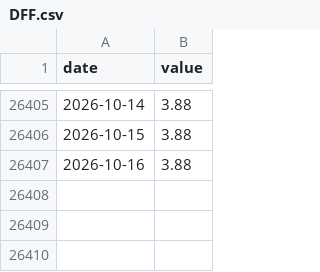
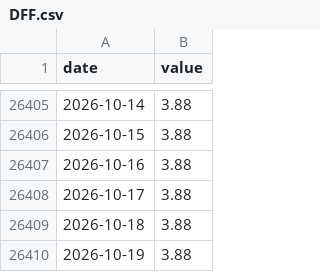
Before and after one commit to mchonea/spy-tlt-regime-dashboard, a CSV file: history/DFF.csv, drawn as a sheet; only a part is shown, gaps mark what is left out.

```diff
--- a/history/DFF.csv
+++ b/history/DFF.csv
@@ -26407 +26407,4 @@ date,value
 2026-10-16,3.88
+2026-10-17,3.88
+2026-10-18,3.88
+2026-10-19,3.88
```
Also changed, not shown: history/GSPC.csv, history/SPY.csv, 18 other files.
